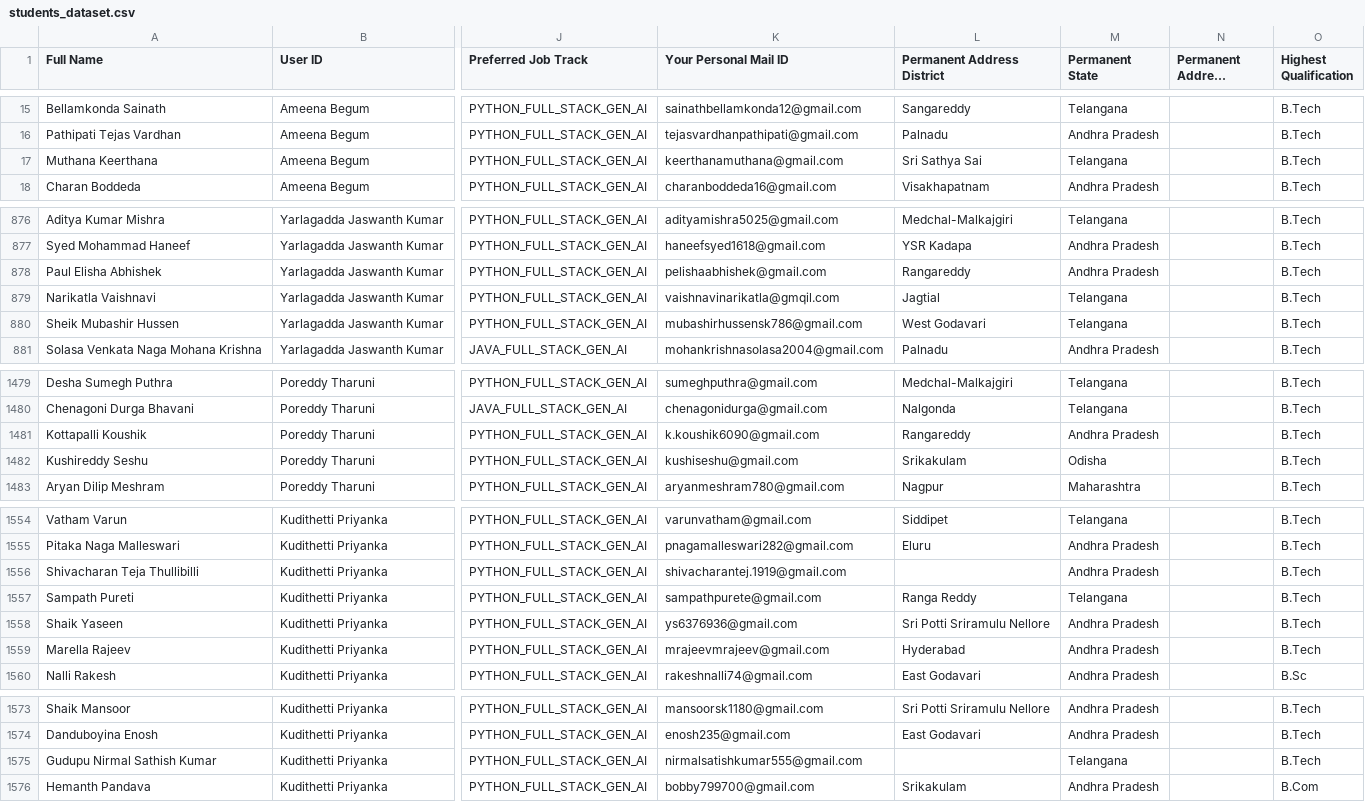
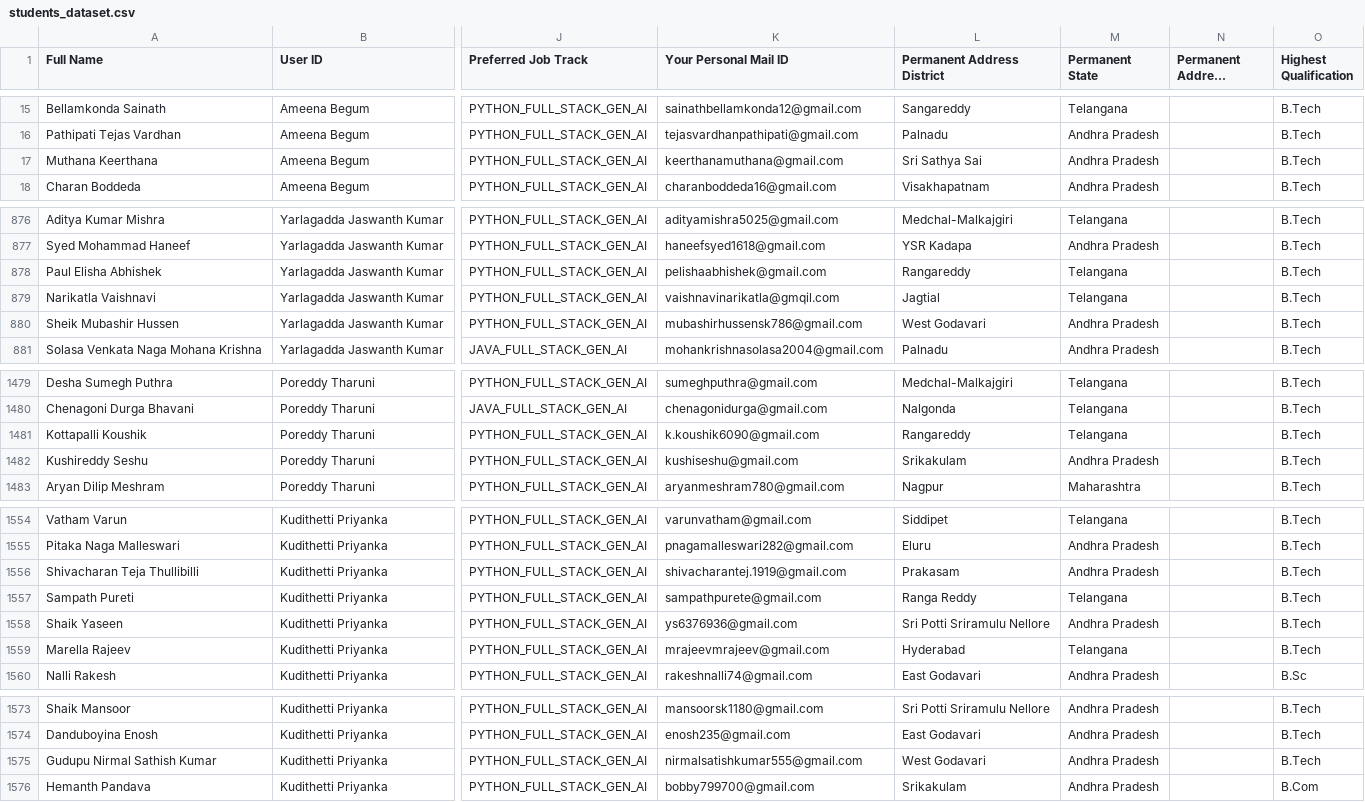
Before and after one commit to intensiveoffline0-gif/Intensive-Offline, a CSV file: data/students_dataset.csv, drawn as a sheet; only a part is shown, gaps mark what is left out; long unchanged cells end in …; the diff covers the shown part only; the diff names each change by its address in the sheet, - before the commit and + after, or states it on an @@ line.

```diff
--- a/data/students_dataset.csv
+++ b/data/students_dataset.csv
-M17 (Permanent State): Telangana
+M17 (Permanent State): Andhra Pradesh
-M878 (Permanent State): Andhra Pradesh
+M878 (Permanent State): Telangana
-M880 (Permanent State): Telangana
+M880 (Permanent State): Andhra Pradesh
-M1481 (Permanent State): Andhra Pradesh
+M1481 (Permanent State): Telangana
-M1482 (Permanent State): Odisha
+M1482 (Permanent State): Andhra Pradesh
-L1556 (Permanent Address District): (empty)
+L1556 (Permanent Address District): Prakasam
-M1559 (Permanent State): Andhra Pradesh
+M1559 (Permanent State): Telangana
-L1575 (Permanent Address District): (empty)
+L1575 (Permanent Address District): West Godavari
-M1575 (Permanent State): Telangana
+M1575 (Permanent State): Andhra Pradesh
```
Also changed, not shown: 4 added rows, 1 removed row and 68 edited cells elsewhere in this file, 21 other files.
